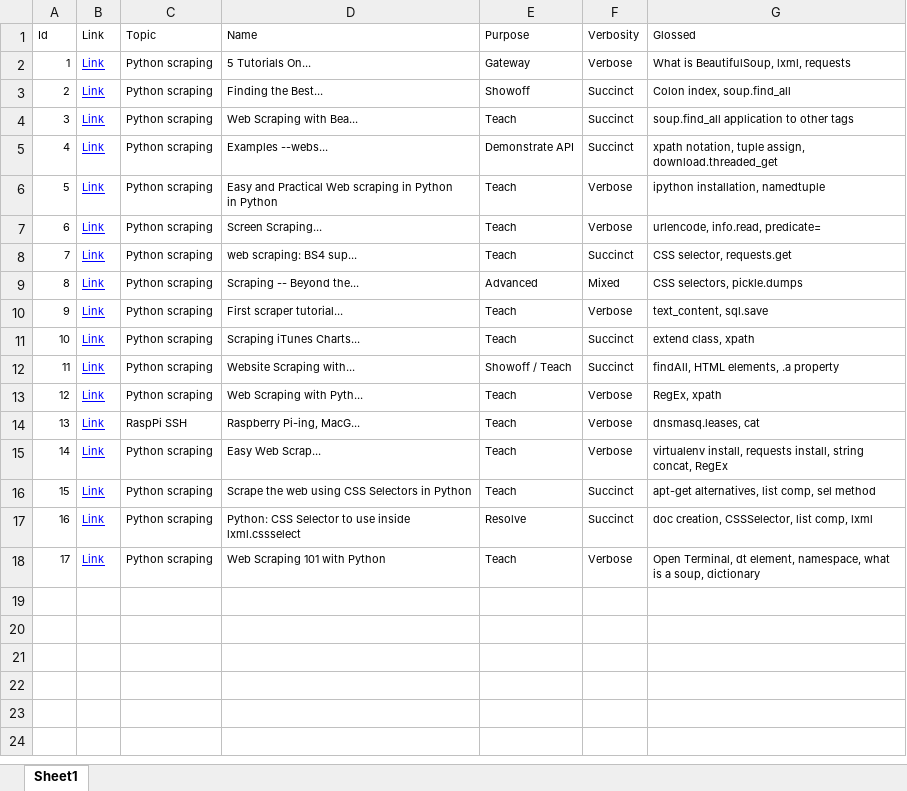
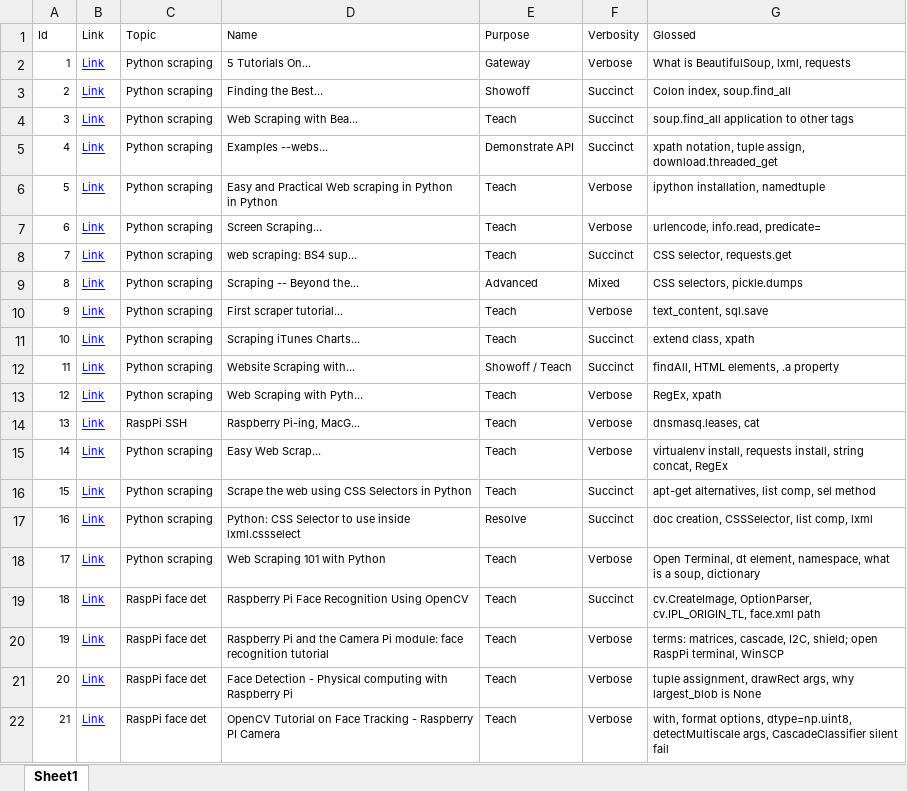
Before and after one commit to andrewhead/tutorons-server, an Excel workbook: eval/e19/tutorials.xlsx, sheet Sheet1, drawn as a sheet; values as stored, in another font and other column widths than the file's, no borders; the diff names each change by its address in the sheet, - before the commit and + after, or states it on an @@ line.

```diff
--- a/eval/e19/tutorials.xlsx (sheet Sheet1)
+++ b/eval/e19/tutorials.xlsx (sheet Sheet1)
+row 19: 18 | Link | RaspPi face det | Raspberry Pi Face Recognition Using OpenCV | Teach | Succinct | cv.CreateImage, OptionParser, cv.IPL_ORIGIN_TL, face.xml path
+row 20: 19 | Link | RaspPi face det | Raspberry Pi and the Camera Pi module: face recognition tutorial | Teach | Verbose | terms: matrices, cascade, I2C, shield; open RaspPi terminal, WinSCP
+row 21: 20 | Link | RaspPi face det | Face Detection - Physical computing with Raspberry Pi | Teach | Verbose | tuple assignment, drawRect args, why largest_blob is None
+row 22: 21 | Link | RaspPi face det | OpenCV Tutorial on Face Tracking - Raspberry PI Camera | Teach | Verbose | with, format options, dtype=np.uint8, detectMultiscale args, CascadeClassifier silent fail
```
Also changed, not shown: 11 other files.
